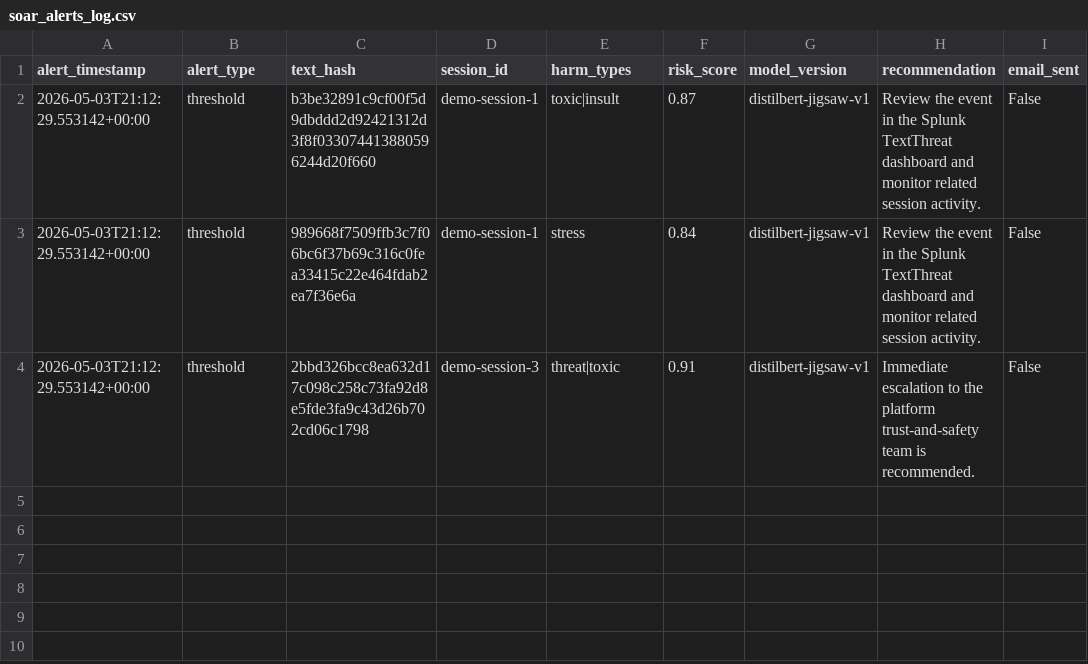
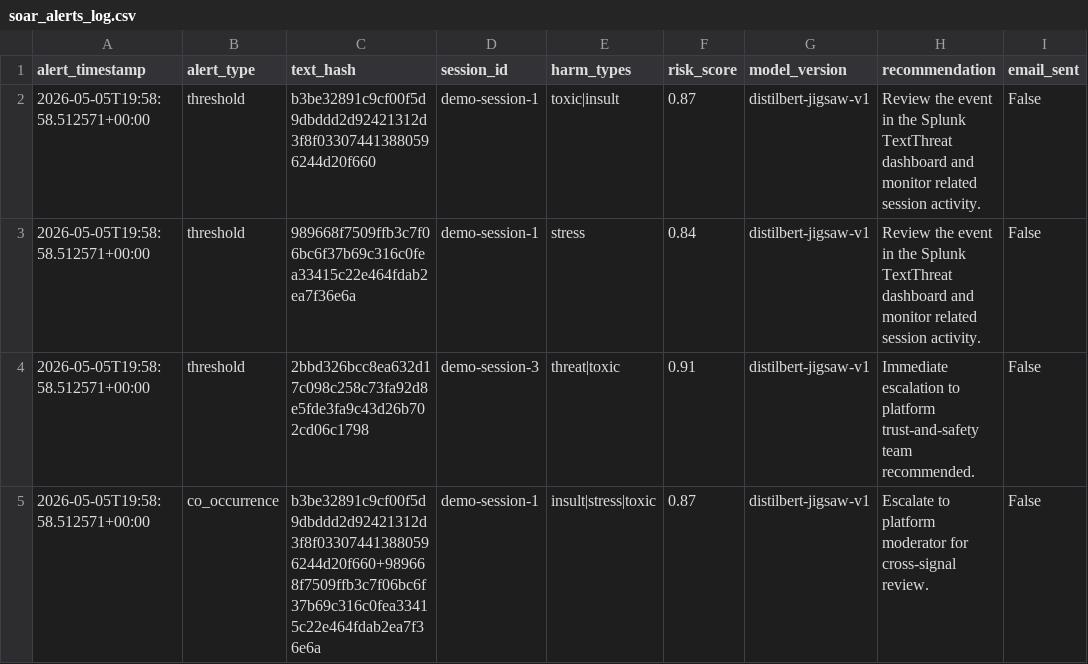
Before and after one commit to abdulmuksith3/textthreat-poc, a CSV file: experiments/results/soar_alerts_log.csv, drawn as a sheet.

Commit message:
chore: sync latest demo artifacts and model metadata

```diff
--- a/experiments/results/soar_alerts_log.csv
+++ b/experiments/results/soar_alerts_log.csv
@@ -1,4 +1,5 @@
 alert_timestamp,alert_type,text_hash,session_id,harm_types,risk_score,model_version,recommendation,email_sent
-2026-05-03T21:12:29.553142+00:00,threshold,b3be32891c9cf00f5d9dbddd2d92421312d3f8f033074413880596244d20f660,demo-session-1,toxic|insult,0.87,distilbert-jigsaw-v1,Review the event in the Splunk TextThreat dashboard and monitor related session activity.,False
-2026-05-03T21:12:29.553142+00:00,threshold,989668f7509ffb3c7f06bc6f37b69c316c0fea33415c22e464fdab2ea7f36e6a,demo-session-1,stress,0.84,distilbert-jigsaw-v1,Review the event in the Splunk TextThreat dashboard and monitor related session activity.,False
-2026-05-03T21:12:29.553142+00:00,threshold,2bbd326bcc8ea632d17c098c258c73fa92d8e5fde3fa9c43d26b702cd06c1798,demo-session-3,threat|toxic,0.91,distilbert-jigsaw-v1,Immediate escalation to the platform trust-and-safety team is recommended.,False
+2026-05-05T19:58:58.512571+00:00,threshold,b3be32891c9cf00f5d9dbddd2d92421312d3f8f033074413880596244d20f660,demo-session-1,toxic|insult,0.87,distilbert-jigsaw-v1,Review the event in the Splunk TextThreat dashboard and monitor related session activity.,False
+2026-05-05T19:58:58.512571+00:00,threshold,989668f7509ffb3c7f06bc6f37b69c316c0fea33415c22e464fdab2ea7f36e6a,demo-session-1,stress,0.84,distilbert-jigsaw-v1,Review the event in the Splunk TextThreat dashboard and monitor related session activity.,False
+2026-05-05T19:58:58.512571+00:00,threshold,2bbd326bcc8ea632d17c098c258c73fa92d8e5fde3fa9c43d26b702cd06c1798,demo-session-3,threat|toxic,0.91,distilbert-jigsaw-v1,Immediate escalation to platform trust-and-safety team recommended.,False
+2026-05-05T19:58:58.512571+00:00,co_occurrence,b3be32891c9cf00f5d9dbddd2d92421312d3f8f033074413880596244d20f660+989668f7509ffb3c7f06bc6f37b69c316c0fea33415c22e464fdab2ea7f36e6a,demo-session-1,insult|stress|toxic,0.87,distilbert-jigsaw-v1,Escalate to platform moderator for cross-signal review.,False
```
Also changed, not shown: 14 other files.
